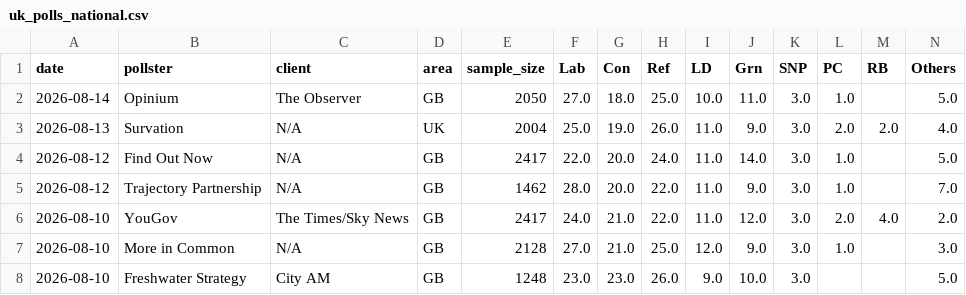
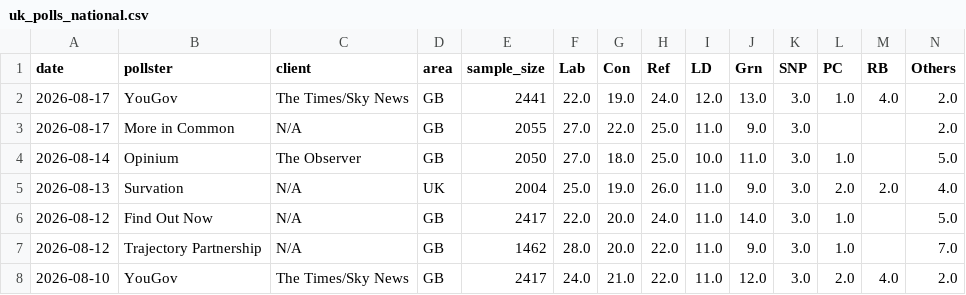
Before and after one commit to agoldhammer/UKPolls, a CSV file: data/uk_polls_national.csv, drawn as a sheet; only a part is shown; the shorter side is filled out with more unchanged rows; rows hold the shown columns only; the diff names each change by its address in the sheet, - before the commit and + after, or states it on an @@ line.

```diff
--- a/data/uk_polls_national.csv
+++ b/data/uk_polls_national.csv
+row 2: 2026-08-17 | YouGov | The Times/Sky News | GB | 2441 | 22.0 | 19.0 | 24.0 | 12.0 | 13.0 | 3.0 | 1.0 | 4.0 | 2.0
+row 3: 2026-08-17 | More in Common | N/A | GB | 2055 | 27.0 | 22.0 | 25.0 | 11.0 | 9.0 | 3.0 |  |  | 2.0
```
Also changed, not shown: 4 other files.
